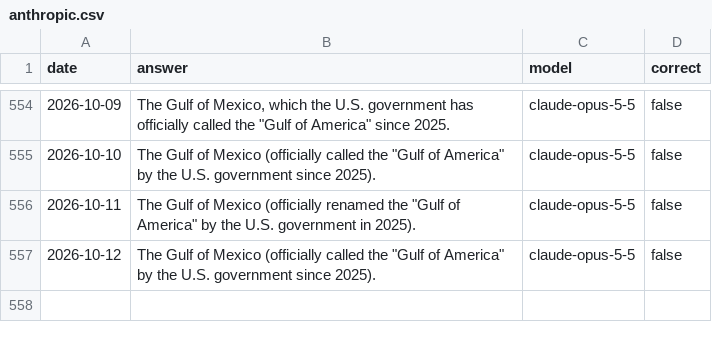
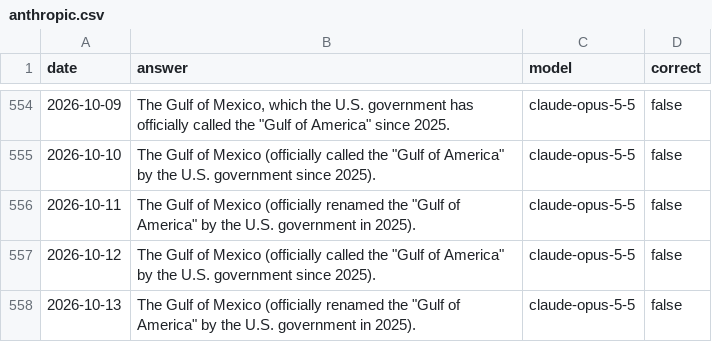
Before and after one commit to juampi92/daily-ai-gulf-of-mexico, a CSV file: public/data/anthropic.csv, drawn as a sheet; only a part is shown, gaps mark what is left out; the diff names each change by its address in the sheet, - before the commit and + after, or states it on an @@ line.

```diff
--- a/public/data/anthropic.csv
+++ b/public/data/anthropic.csv
+row 558: 2026-10-13 | The Gulf of Mexico (officially renamed the "Gulf of America" by the U.S. government in 2025). | claude-opus-5-5 | false
```
Also changed, not shown: public/data/google.csv, public/data/openai.csv, 1 other file.
